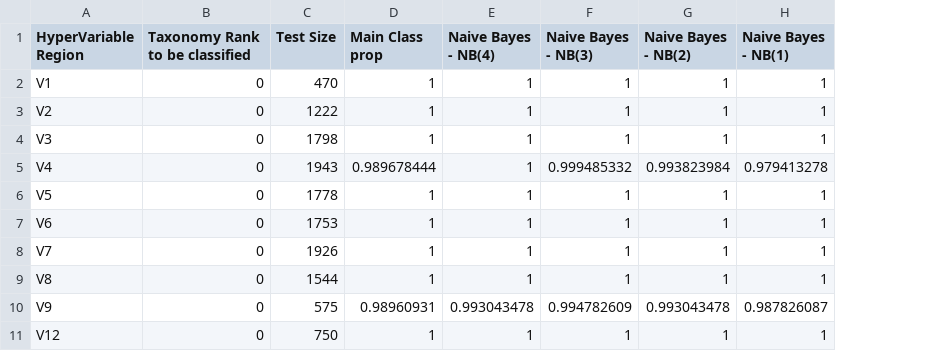
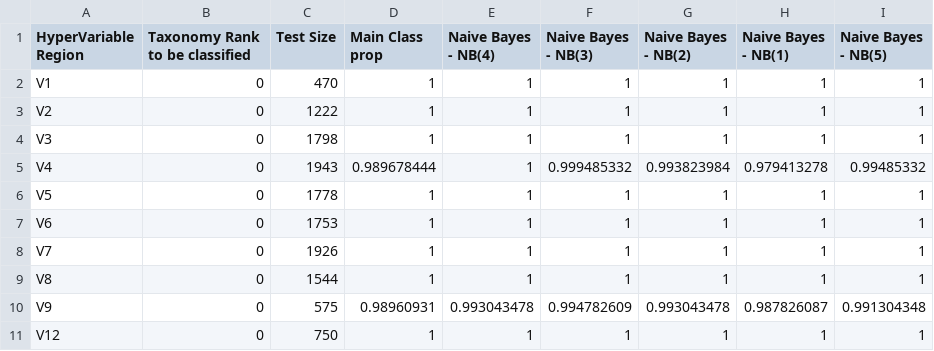
Before and after one commit to GautierDulac/taxonomic_classification, a CSV file: results/models/Naive Bayes - ALL NB - DB - DB.csv, drawn as a sheet; only a part is shown; the diff names each change by its address in the sheet, - before the commit and + after, or states it on an @@ line.

Commit message:
ADD - Results up to NB(5)

```diff
--- a/results/models/Naive Bayes - ALL NB - DB - DB.csv
+++ b/results/models/Naive Bayes - ALL NB - DB - DB.csv
+column I (Naive Bayes - NB(5)), rows 2-11: 1 | 1 | 1 | 0.99485332 | 1 | 1 | 1 | 1 | 0.991304348 | 1
```
Also changed, not shown: 19 other files.
